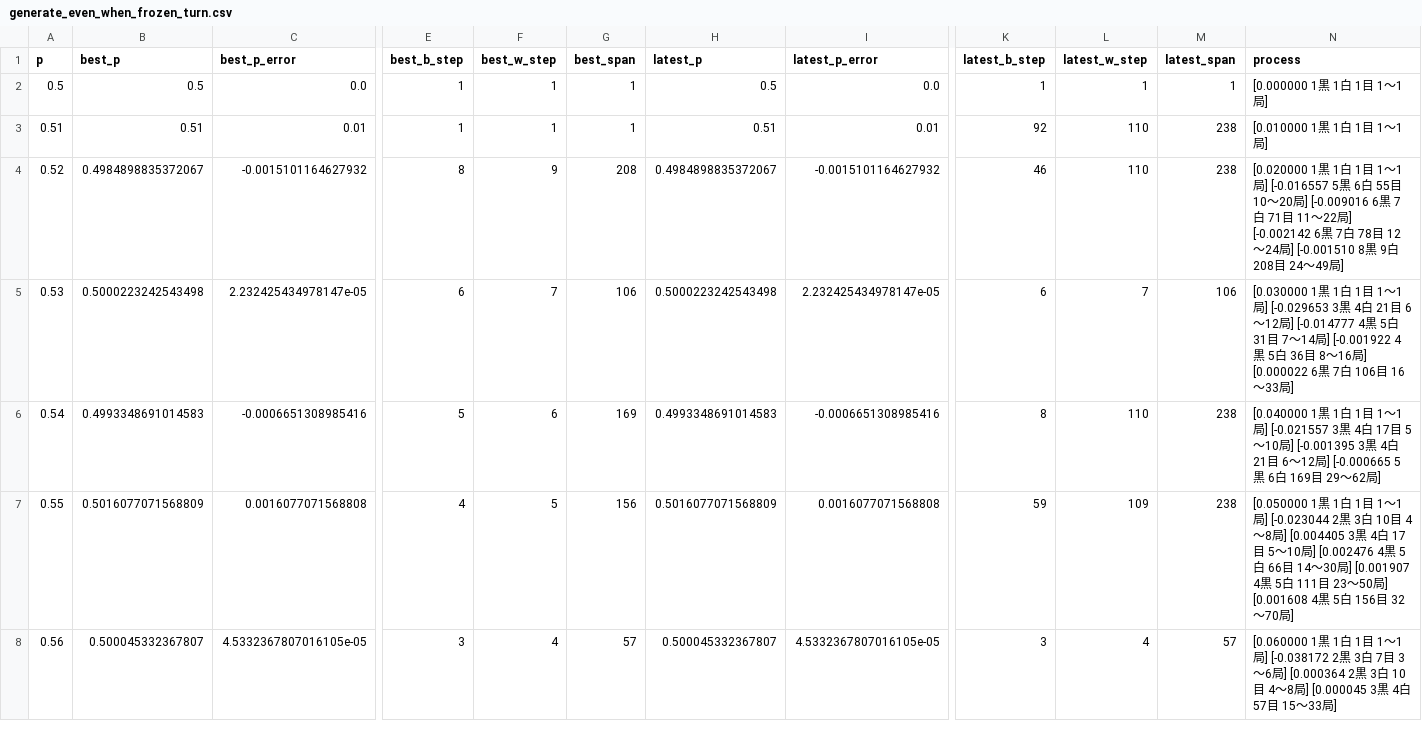
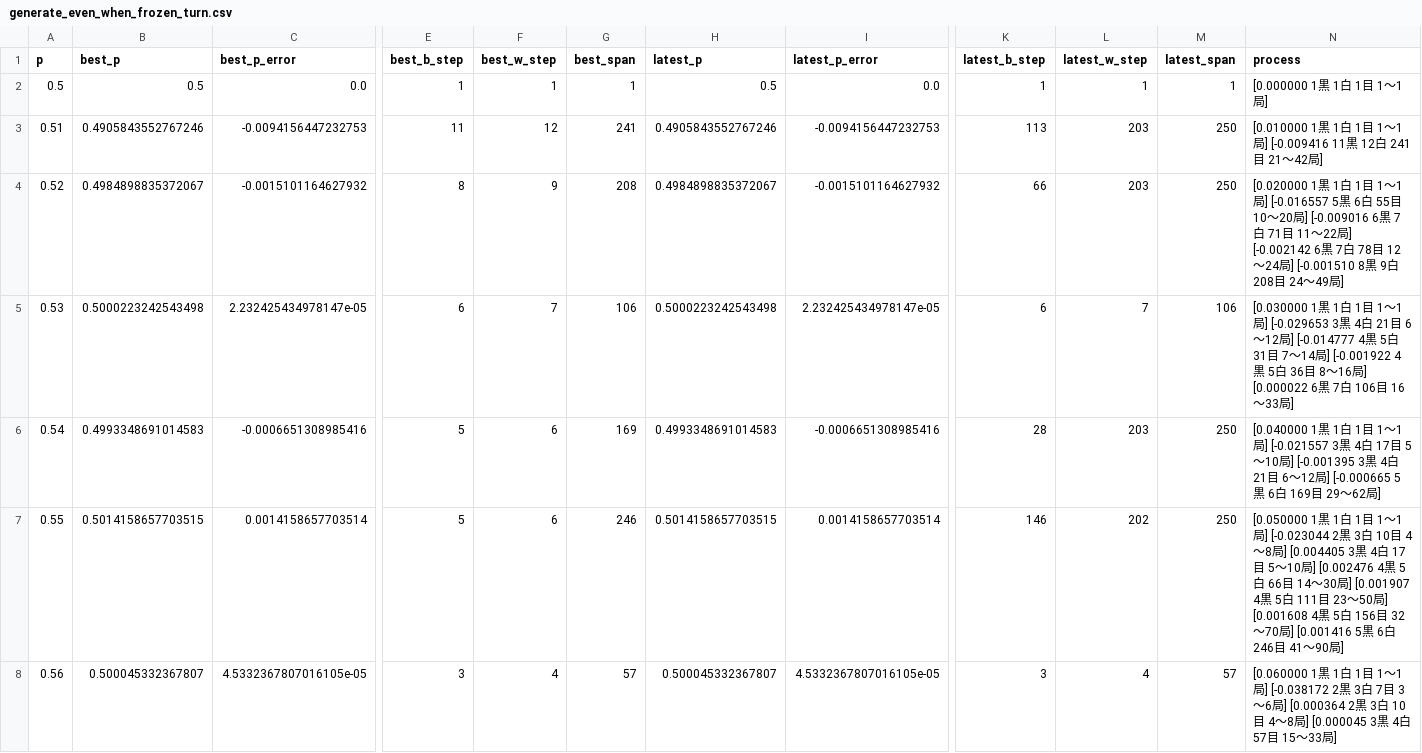
Before and after one commit to muzudho/sente-win-rate-70-percent-problem, a CSV file: data/generate_even_when_frozen_turn.csv, drawn as a sheet; only a part is shown, gaps mark what is left out; the diff covers the shown part only; the diff names each change by its address in the sheet, - before the commit and + after, or states it on an @@ line.

```diff
--- a/data/generate_even_when_frozen_turn.csv
+++ b/data/generate_even_when_frozen_turn.csv
-B3 (best_p): 0.51
+B3 (best_p): 0.4905843552767246
-C3 (best_p_error): 0.01
+C3 (best_p_error): -0.0094156447232753
-E3 (best_b_step): 1
+E3 (best_b_step): 11
-F3 (best_w_step): 1
+F3 (best_w_step): 12
-G3 (best_span): 1
+G3 (best_span): 241
-H3 (latest_p): 0.51
+H3 (latest_p): 0.4905843552767246
-I3 (latest_p_error): 0.01
+I3 (latest_p_error): -0.0094156447232753
-K3 (latest_b_step): 92
+K3 (latest_b_step): 113
-L3:L4 (latest_w_step): 110
+L3:L4 (latest_w_step): 203
-M3:M4 (latest_span): 238
+M3:M4 (latest_span): 250
-N3 (process): [0.010000 1黒 1白 1目 1～1局]
+N3 (process): [0.010000 1黒 1白 1目 1～1局] [-0.009416 11黒 12白 241目 21～42局]
-K4 (latest_b_step): 46
+K4 (latest_b_step): 66
-K6 (latest_b_step): 8
+K6 (latest_b_step): 28
-L6 (latest_w_step): 110
+L6 (latest_w_step): 203
-M6:M7 (latest_span): 238
+M6:M7 (latest_span): 250
-B7 (best_p): 0.5016077071568809
+B7 (best_p): 0.5014158657703515
-C7 (best_p_error): 0.0016077071568808
+C7 (best_p_error): 0.0014158657703514
-E7 (best_b_step): 4
+E7 (best_b_step): 5
-F7 (best_w_step): 5
+F7 (best_w_step): 6
-G7 (best_span): 156
+G7 (best_span): 246
-H7 (latest_p): 0.5016077071568809
+H7 (latest_p): 0.5014158657703515
-I7 (latest_p_error): 0.0016077071568808
+I7 (latest_p_error): 0.0014158657703514
-K7 (latest_b_step): 59
+K7 (latest_b_step): 146
-L7 (latest_w_step): 109
+L7 (latest_w_step): 202
-N7 (process): …～70局]
+N7 (process): …～70局] [0.001416 5黒 6白 246目 41～90局]
```
Also changed, not shown: 137 edited cells elsewhere in this file, data/generate_even_when_alternating_turn.csv, data/generate_even_when_frozen_turn_(old).csv, 11 other files.
